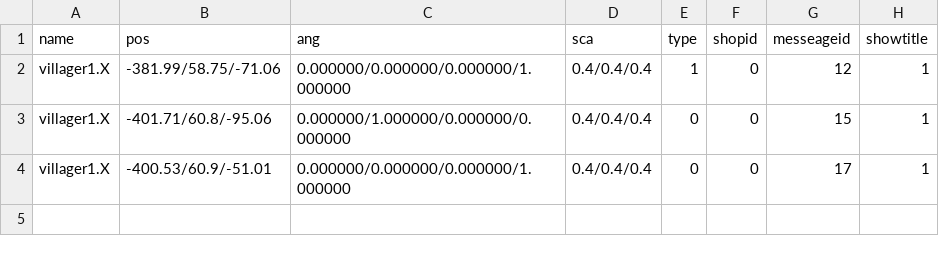
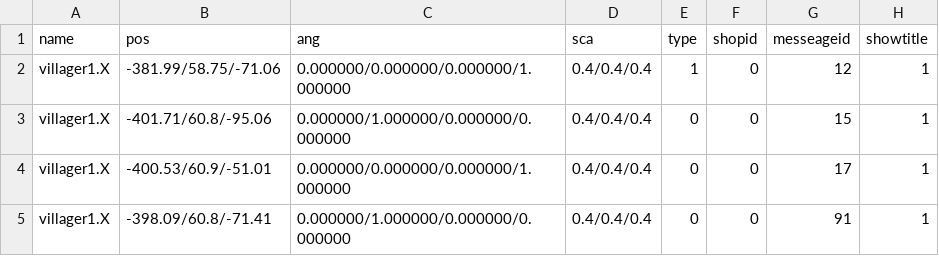
Before and after one commit to kbc15gc/game, a CSV file: game/Decide/Decide/Asset/Data/GroupData/Group0BNPC.csv, drawn as a sheet; the diff names each change by its address in the sheet, - before the commit and + after, or states it on an @@ line.

```diff
--- a/game/Decide/Decide/Asset/Data/GroupData/Group0BNPC.csv
+++ b/game/Decide/Decide/Asset/Data/GroupData/Group0BNPC.csv
+row 5: villager1.X | -398.09/60.8/-71.41 | 0.000000/1.000000/0.000000/0.000000 | 0.4/0.4/0.4 | 0 | 0 | 91 | 1
```
Also changed, not shown: game/Decide/Decide/Asset/Data/GroupData/CommonGroupEnemy.csv, game/Decide/Decide/Asset/Data/GroupData/Group0BObj.csv, 9 other files.
